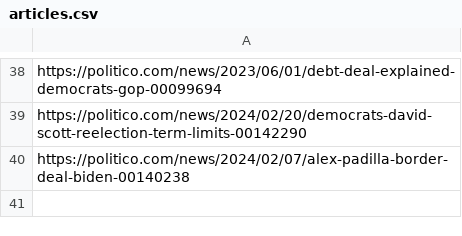
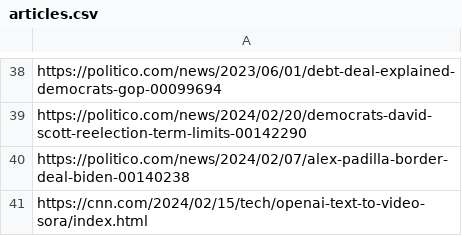
Before and after one commit to bharding216/ps_scraper, a CSV file: articles.csv, drawn as a sheet; only a part is shown, gaps mark what is left out; the diff names each change by its address in the sheet, - before the commit and + after, or states it on an @@ line.

Commit message:
Add new articles and print media URL pattern found

```diff
--- a/articles.csv
+++ b/articles.csv
+row 41: https://cnn.com/2024/02/15/tech/openai-text-to-video-sora/index.html
```
Also changed, not shown: linksAlreadyCheckedIfArticle.csv, 1 other file.
